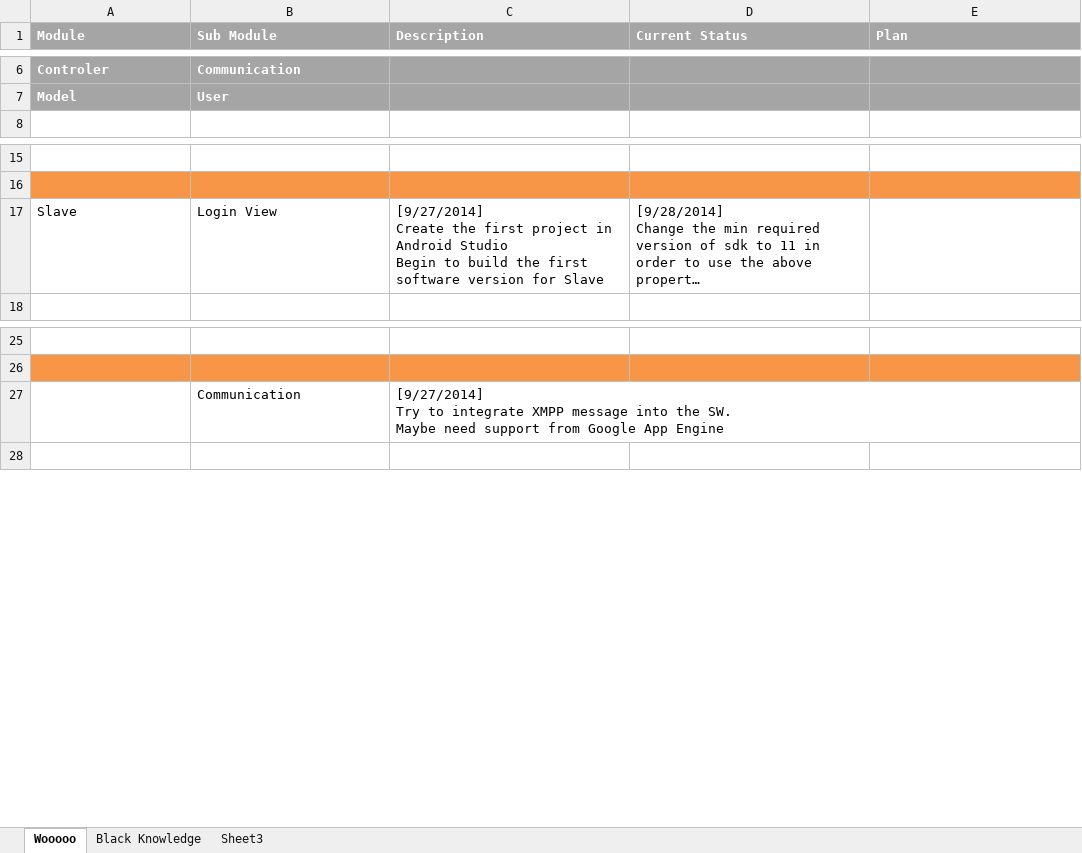
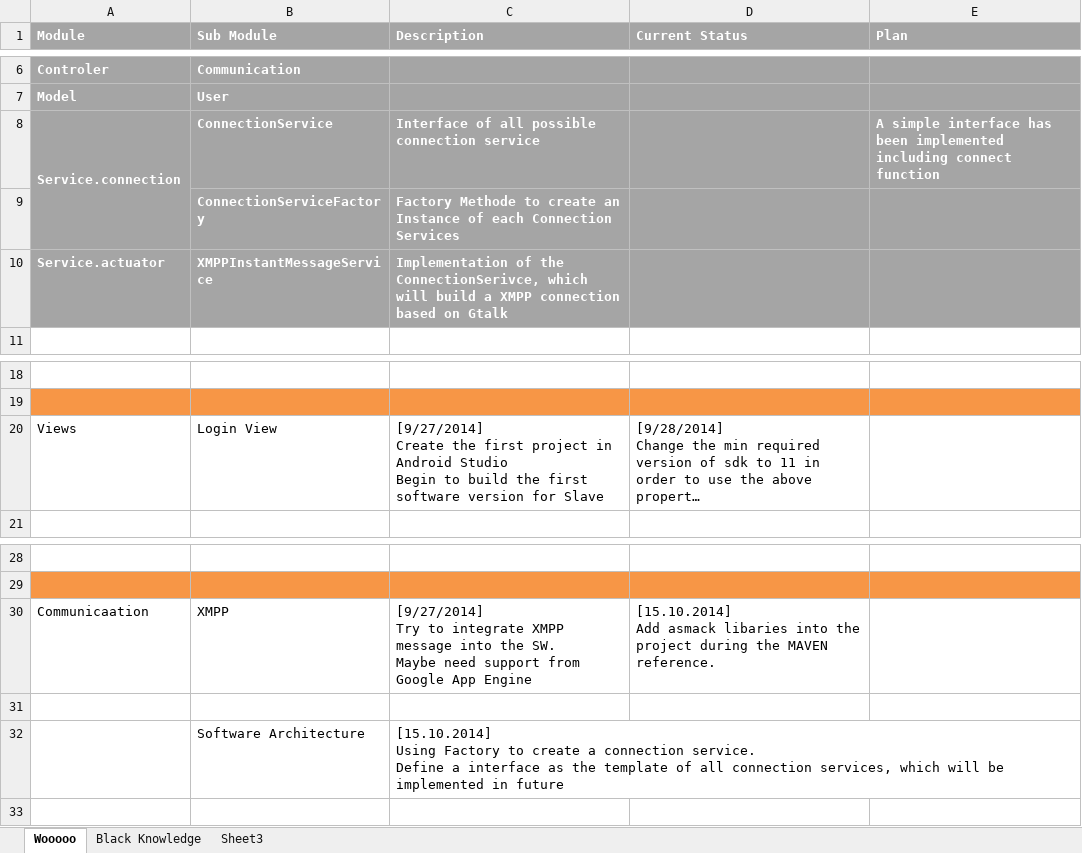
Before and after one commit to cibobo/Wooooo, an Excel workbook: Document/Work Protocol.xlsx, sheet Wooooo, drawn as a sheet; only a part is shown, gaps mark what is left out; long unchanged cells end in …; values as stored, in another font and other column widths than the file's, no borders; addresses are those after the commit; ↵ is a line break in a cell; the diff names each change by its address in the sheet, - before the commit and + after, or states it on an @@ line.

Commit message:
Add XMPP service

```diff
--- a/Document/Work Protocol.xlsx (sheet Wooooo)
+++ b/Document/Work Protocol.xlsx (sheet Wooooo)
+row 8: Service.connection | ConnectionService | Interface of all possible connection service |  | A simple interface has been implemented including connect function
+row 9:  | ConnectionServiceFactory | Factory Methode to create an Instance of each Connection Services
+row 10: Service.actuator | XMPPInstantMessageService | Implementation of the ConnectionSerivce, which will build a XMPP connection based on Gtalk
-A20 (Module): Slave
+A20 (Module): Views
+row 30: Communicaation | XMPP | [9/27/2014] ↵ Try to integrate XMPP message into the SW. ↵ Maybe need support from Google App Engine | [15.10.2014] ↵ Add asmack libaries into the project during the MAVEN reference.
-row 31:  | Communication | [9/27/2014] ↵ Try to integrate XMPP message into the SW. ↵ Maybe need support from Google App Engine
+row 31: (empty)
+row 32:  | Software Architecture | [15.10.2014] ↵ Using Factory to create a connection service. ↵ Define a interface as the template of all connection services, which will be implemented in future
```
Also changed, not shown: sheet Black Knowledge, 8 other files.
